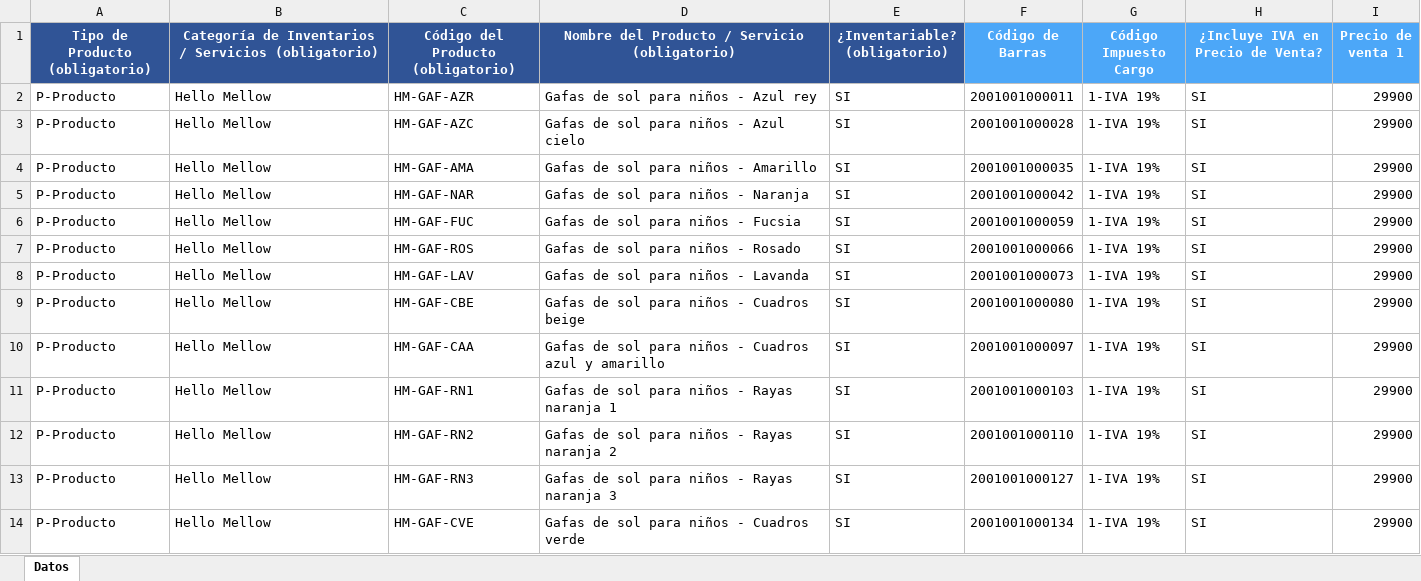
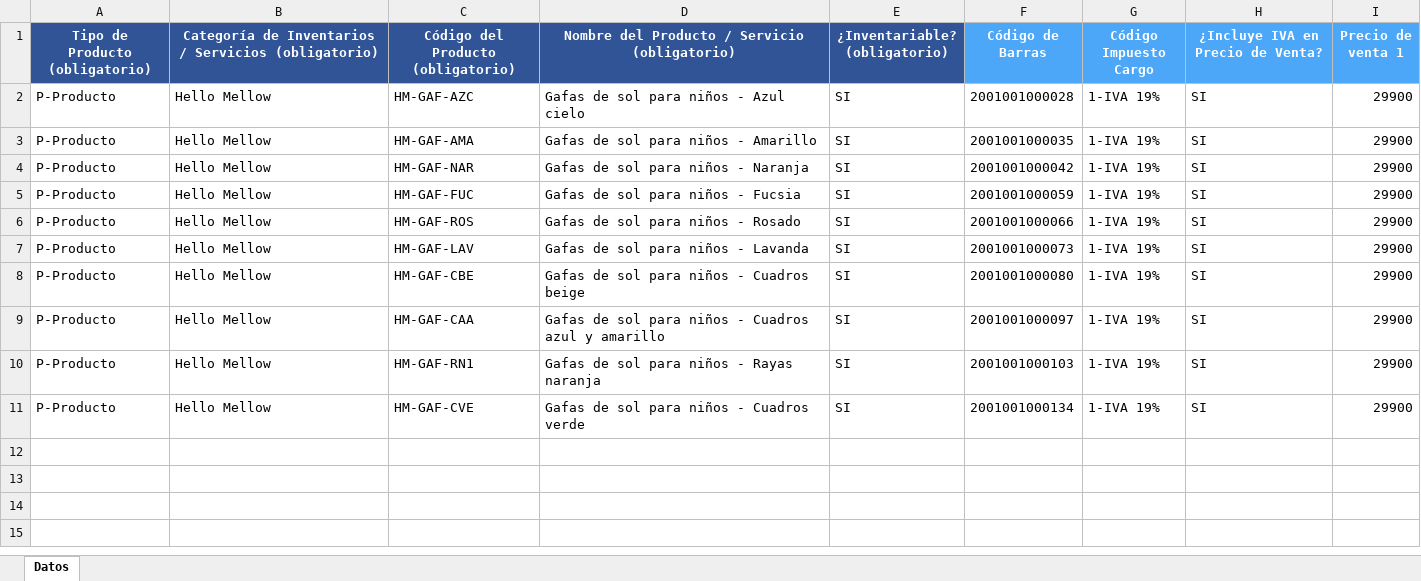
Before and after one commit to cmesa-a11y/FotosProducto, an Excel workbook: productos/ModeloPersonalizado-ImportacionProductos-20261010114257114-e63b191eb0784ae6b77169edc57c1987.xlsx, sheet Datos, drawn as a sheet; values as stored, in another font and other column widths than the file's, no borders; removed rows and columns are numbered as before the commit, all else as after; the diff names each change by its address in the sheet, - before the commit and + after, or states it on an @@ line.

```diff
--- a/productos/ModeloPersonalizado-ImportacionProductos-20261010114257114-e63b191eb0784ae6b77169edc57c1987.xlsx (sheet Datos)
+++ b/productos/ModeloPersonalizado-ImportacionProductos-20261010114257114-e63b191eb0784ae6b77169edc57c1987.xlsx (sheet Datos)
-row 2: P-Producto | Hello Mellow | HM-GAF-AZR | Gafas de sol para niños - Azul rey | SI | 2001001000011 | 1-IVA 19% | SI | 29900
-D10: Gafas de sol para niños - Rayas naranja 1
+D10: Gafas de sol para niños - Rayas naranja
-row 12: P-Producto | Hello Mellow | HM-GAF-RN2 | Gafas de sol para niños - Rayas naranja 2 | SI | 2001001000110 | 1-IVA 19% | SI | 29900
-row 13: P-Producto | Hello Mellow | HM-GAF-RN3 | Gafas de sol para niños - Rayas naranja 3 | SI | 2001001000127 | 1-IVA 19% | SI | 29900
```
Also changed, not shown: productos/gafas-sol-nombres-codigos-barras.xlsx, 3 other files.
